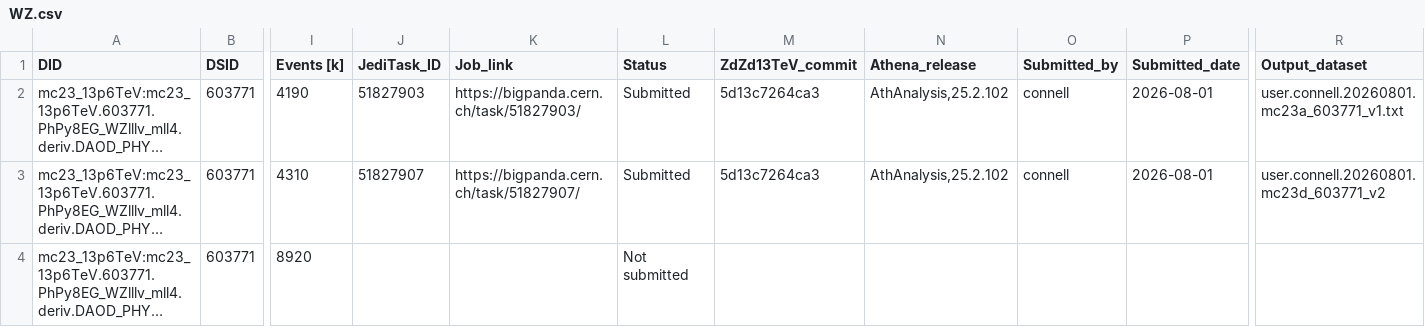
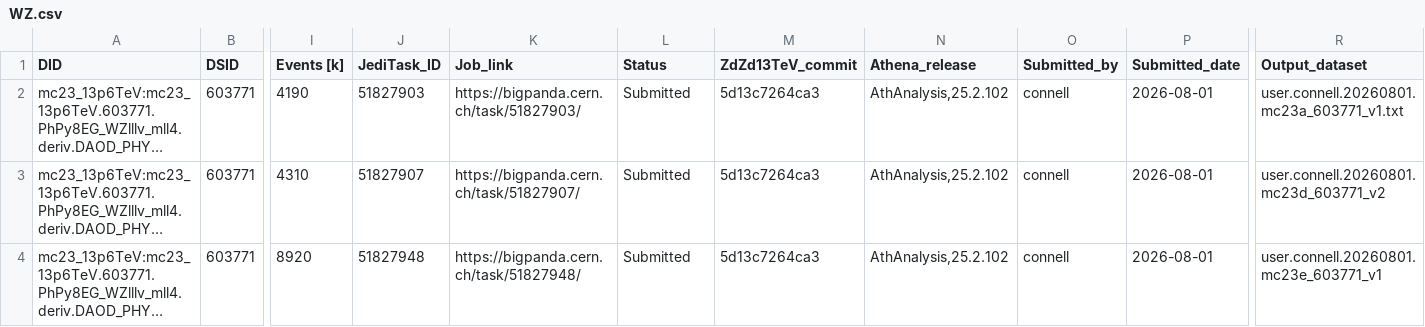
Before and after one commit to rsamconn/ZdZd_R3_production, a CSV file: data/WZ.csv, drawn as a sheet; only a part is shown, gaps mark what is left out; long unchanged cells end in …; the diff names each change by its address in the sheet, - before the commit and + after, or states it on an @@ line.

Commit message:
Added download and merge details for DSID 603771, mc23e.

```diff
--- a/data/WZ.csv
+++ b/data/WZ.csv
-J4 (JediTask_ID): (empty)
+J4 (JediTask_ID): 51827948
-K4 (Job_link): (empty)
+K4 (Job_link): https://bigpanda.cern.ch/task/51827948/
-L4 (Status): Not submitted
+L4 (Status): Submitted
-M4 (ZdZd13TeV_commit): (empty)
+M4 (ZdZd13TeV_commit): 5d13c7264ca3
-N4 (Athena_release): (empty)
+N4 (Athena_release): AthAnalysis,25.2.102
-O4 (Submitted_by): (empty)
+O4 (Submitted_by): connell
-P4 (Submitted_date): (empty)
+P4 (Submitted_date): 2026-08-01
-R4 (Output_dataset): (empty)
+R4 (Output_dataset): user.connell.20260801.mc23e_603771_v1
```
